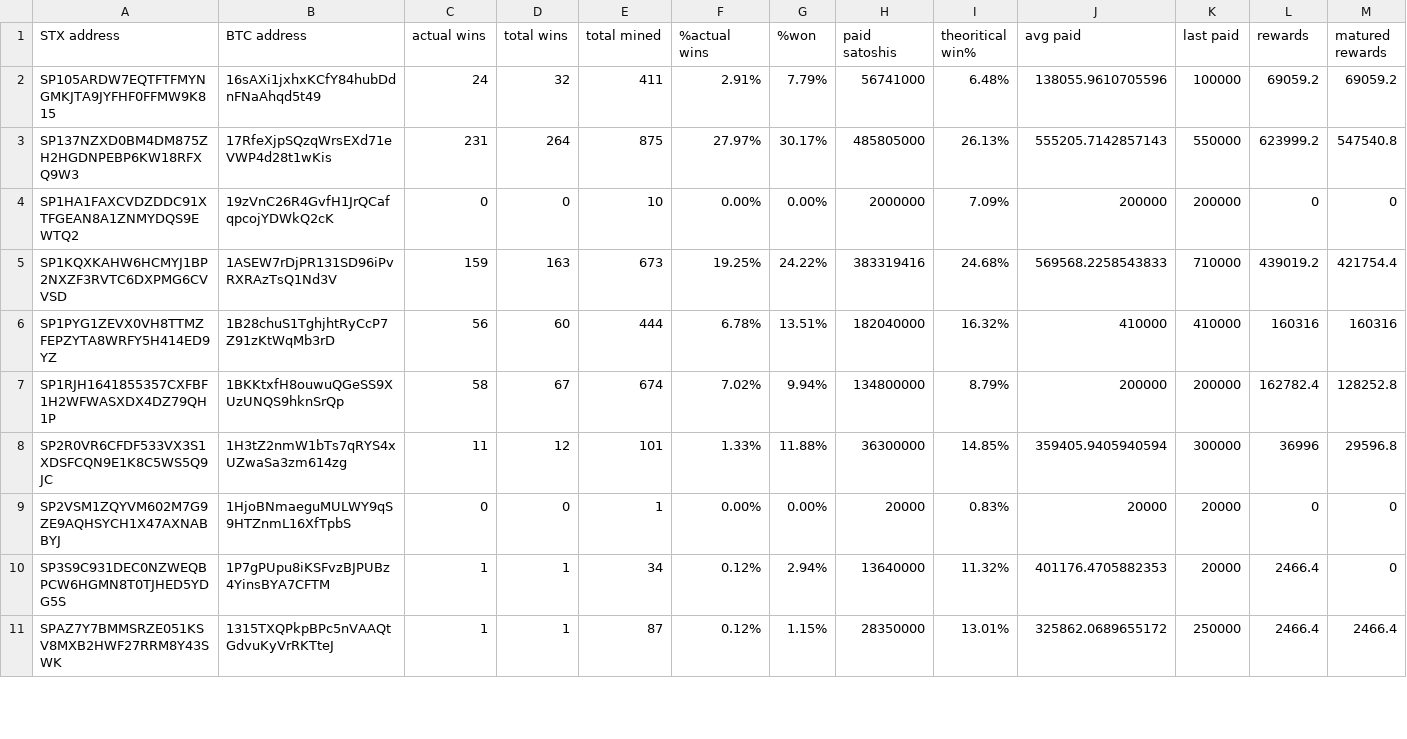
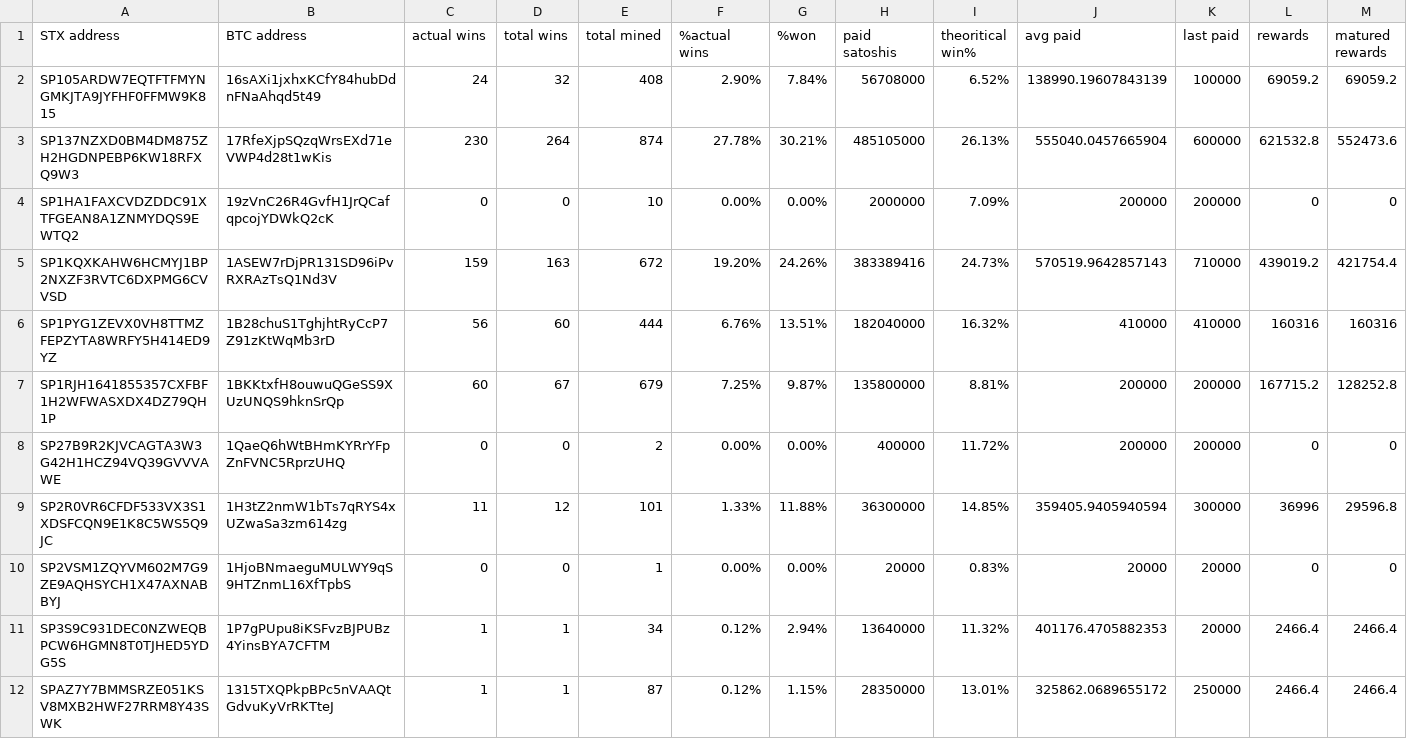
Before and after one commit to friedger/pub-stacks-dump, a CSV file: stacks-dump.csv, drawn as a sheet; only a part is shown; the diff covers the shown part only.

```diff
--- a/stacks-dump.csv
+++ b/stacks-dump.csv
@@ -1,11 +1,12 @@
 STX address,BTC address,actual wins,total wins,total mined,%actual wins,%won,paid satoshis,theoritical win%,avg paid,last paid,rewards,matured rewards
-SP105ARDW7EQTFTFMYNGMKJTA9JYFHF0FFMW9K815,16sAXi1jxhxKCfY84hubDdnFNaAhqd5t49,24,32,411,2.91%,7.79%,56741000,6.48%,138055.9610705596,100000,69059.2,69059.2
-SP137NZXD0BM4DM875ZH2HGDNPEBP6KW18RFXQ9W3,17RfeXjpSQzqWrsEXd71eVWP4d28t1wKis,231,264,875,27.97%,30.17%,485805000,26.13%,555205.7142857143,550000,623999.2,547540.8
+SP105ARDW7EQTFTFMYNGMKJTA9JYFHF0FFMW9K815,16sAXi1jxhxKCfY84hubDdnFNaAhqd5t49,24,32,408,2.90%,7.84%,56708000,6.52%,138990.19607843139,100000,69059.2,69059.2
+SP137NZXD0BM4DM875ZH2HGDNPEBP6KW18RFXQ9W3,17RfeXjpSQzqWrsEXd71eVWP4d28t1wKis,230,264,874,27.78%,30.21%,485105000,26.13%,555040.0457665904,600000,621532.8,552473.6
 SP1HA1FAXCVDZDDC91XTFGEAN8A1ZNMYDQS9EWTQ2,19zVnC26R4GvfH1JrQCafqpcojYDWkQ2cK,0,0,10,0.00%,0.00%,2000000,7.09%,200000,200000,0,0
-SP1KQXKAHW6HCMYJ1BP2NXZF3RVTC6DXPMG6CVVSD,1ASEW7rDjPR131SD96iPvRXRAzTsQ1Nd3V,159,163,673,19.25%,24.22%,383319416,24.68%,569568.2258543833,710000,439019.2,421754.4
-SP1PYG1ZEVX0VH8TTMZFEPZYTA8WRFY5H414ED9YZ,1B28chuS1TghjhtRyCcP7Z91zKtWqMb3rD,56,60,444,6.78%,13.51%,182040000,16.32%,410000,410000,160316,160316
-SP1RJH1641855357CXFBF1H2WFWASXDX4DZ79QH1P,1BKKtxfH8ouwuQGeSS9XUzUNQS9hknSrQp,58,67,674,7.02%,9.94%,134800000,8.79%,200000,200000,162782.4,128252.8
+SP1KQXKAHW6HCMYJ1BP2NXZF3RVTC6DXPMG6CVVSD,1ASEW7rDjPR131SD96iPvRXRAzTsQ1Nd3V,159,163,672,19.20%,24.26%,383389416,24.73%,570519.9642857143,710000,439019.2,421754.4
+SP1PYG1ZEVX0VH8TTMZFEPZYTA8WRFY5H414ED9YZ,1B28chuS1TghjhtRyCcP7Z91zKtWqMb3rD,56,60,444,6.76%,13.51%,182040000,16.32%,410000,410000,160316,160316
+SP1RJH1641855357CXFBF1H2WFWASXDX4DZ79QH1P,1BKKtxfH8ouwuQGeSS9XUzUNQS9hknSrQp,60,67,679,7.25%,9.87%,135800000,8.81%,200000,200000,167715.2,128252.8
+SP27B9R2KJVCAGTA3W3G42H1HCZ94VQ39GVVVAWE,1QaeQ6hWtBHmKYRrYFpZnFVNC5RprzUHQ,0,0,2,0.00%,0.00%,400000,11.72%,200000,200000,0,0
 SP2R0VR6CFDF533VX3S1XDSFCQN9E1K8C5WS5Q9JC,1H3tZ2nmW1bTs7qRYS4xUZwaSa3zm614zg,11,12,101,1.33%,11.88%,36300000,14.85%,359405.9405940594,300000,36996,29596.8
 SP2VSM1ZQYVM602M7G9ZE9AQHSYCH1X47AXNABBYJ,1HjoBNmaeguMULWY9qS9HTZnmL16XfTpbS,0,0,1,0.00%,0.00%,20000,0.83%,20000,20000,0,0
-SP3S9C931DEC0NZWEQBPCW6HGMN8T0TJHED5YDG5S,1P7gPUpu8iKSFvzBJPUBz4YinsBYA7CFTM,1,1,34,0.12%,2.94%,13640000,11.32%,401176.4705882353,20000,2466.4,0
+SP3S9C931DEC0NZWEQBPCW6HGMN8T0TJHED5YDG5S,1P7gPUpu8iKSFvzBJPUBz4YinsBYA7CFTM,1,1,34,0.12%,2.94%,13640000,11.32%,401176.4705882353,20000,2466.4,2466.4
 SPAZ7Y7BMMSRZE051KSV8MXB2HWF27RRM8Y43SWK,1315TXQPkpBPc5nVAAQtGdvuKyVrRKTteJ,1,1,87,0.12%,1.15%,28350000,13.01%,325862.0689655172,250000,2466.4,2466.4
```
Also changed, not shown: 11 edited cells elsewhere in this file, 4 other files.
